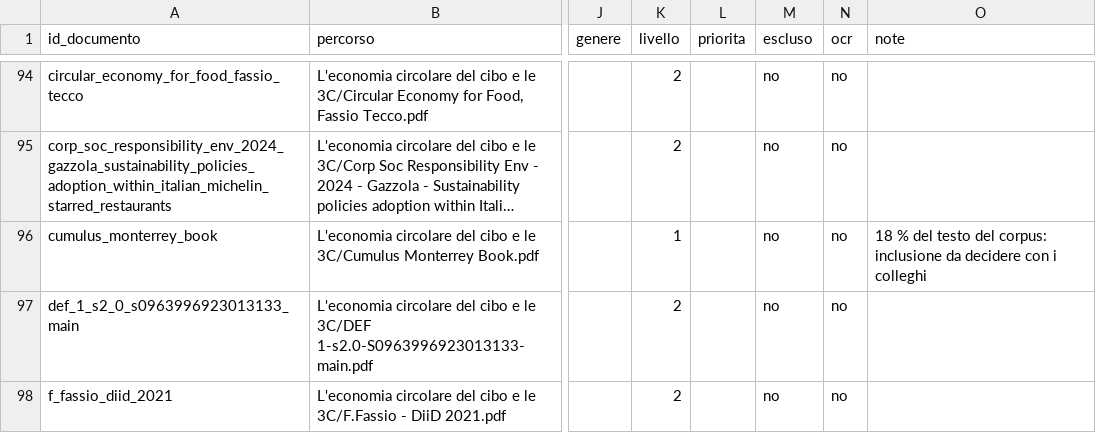
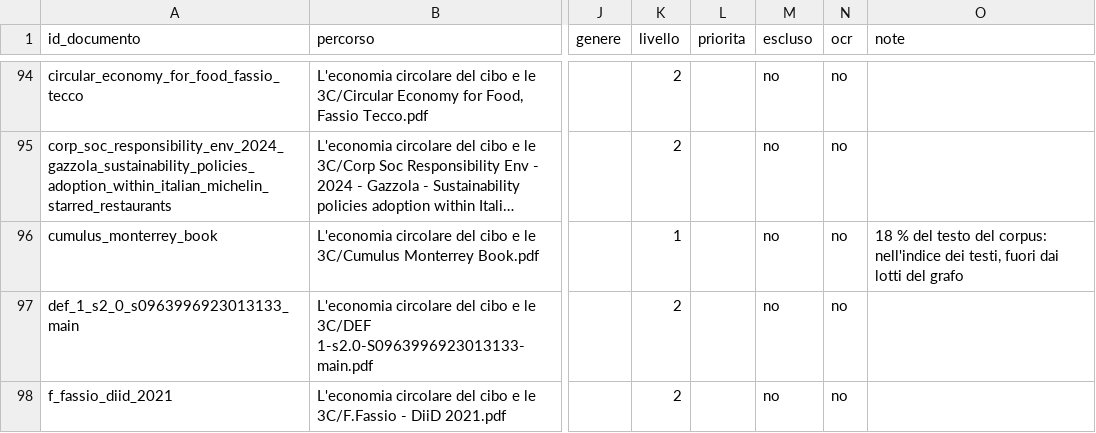
Before and after one commit to FrancescoLazzarotto/circular-food-graphrag, a CSV file: product/corpus_registry.csv, drawn as a sheet; only a part is shown, gaps mark what is left out; long unchanged cells end in …; the diff names each change by its address in the sheet, - before the commit and + after, or states it on an @@ line.

Commit message:
data: keep Cumulus Monterrey Book in the text index, out of graph lots

```diff
--- a/product/corpus_registry.csv
+++ b/product/corpus_registry.csv
-O96 (note): …del corpus: inclusione da decidere con i colleghi
+O96 (note): …del corpus: nell'indice dei testi, fuori dai lotti del grafo
```
